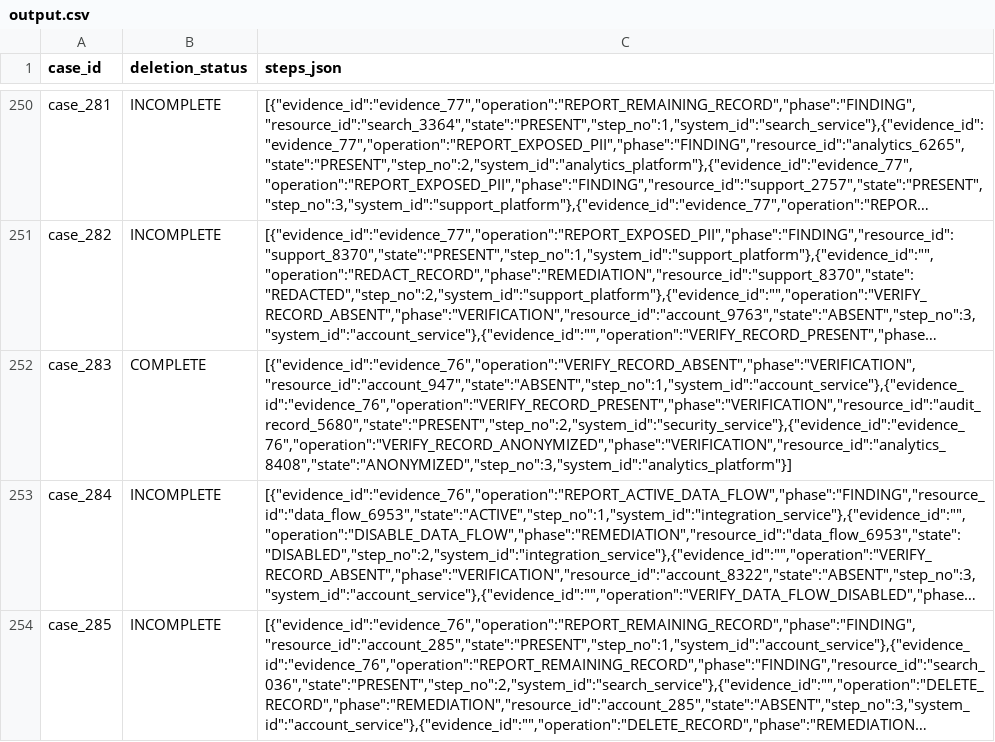
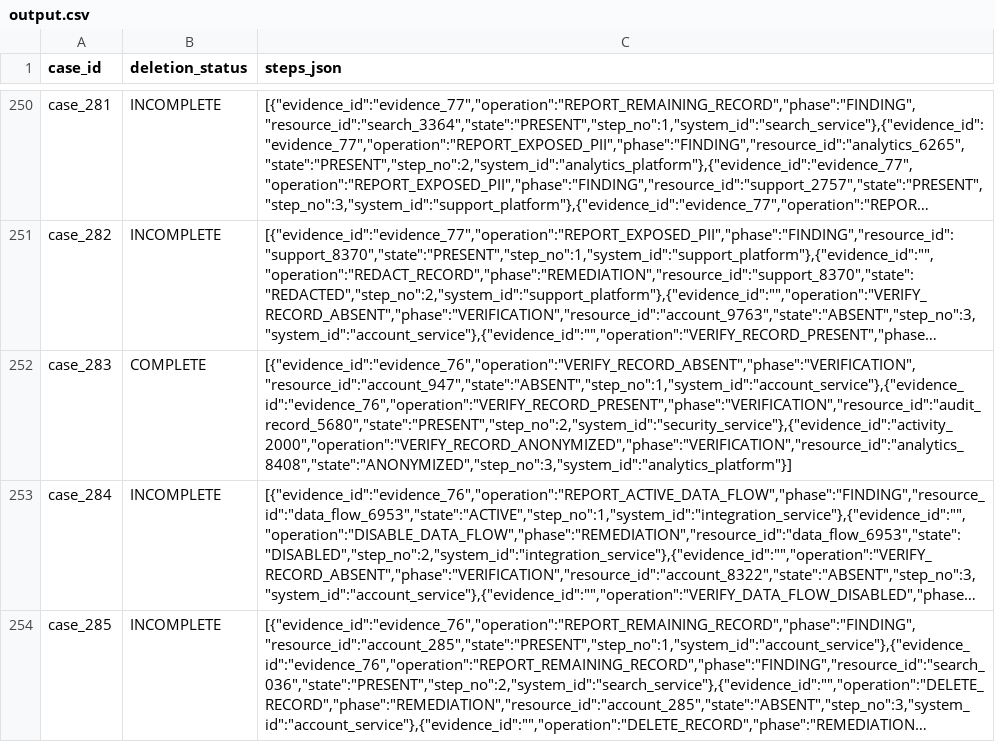
Before and after one commit to saumyabaranwal/hackerrank-orchestrate-october26, a CSV file: output.csv, drawn as a sheet; only a part is shown, gaps mark what is left out; long unchanged cells end in …; the diff covers the shown part only; the diff names each change by its address in the sheet, - before the commit and + after, or states it on an @@ line.

```diff
--- a/output.csv
+++ b/output.csv
-C252 (steps_json): [{"evidence_id":"evidence_76","operation":"VERIFY_RECORD_ABSENT","phase":"VERIFICATION","resource_id":"account_947","state":"ABSENT","step_no":1,"system_id":"account_service"},{"evidence_id":"evidence_76","operation":"VERIFY_RECORD_PRESENT","phase":"VERIFICATION","resource_id":"audit_record_5680","state":"PRESENT","step_no":2,"system_id":"security_service"},{"evidence_id":"evidence_76","operation":"VERIFY_RECORD_ANONYMIZED","phase":"VERIFICATION","resource_id":"analytics_8408","state":"ANONYMIZED","step_no":3,"system_id":"analytics_platform"}]
+C252 (steps_json): [{"evidence_id":"evidence_76","operation":"VERIFY_RECORD_ABSENT","phase":"VERIFICATION","resource_id":"account_947","state":"ABSENT","step_no":1,"system_id":"account_service"},{"evidence_id":"evidence_76","operation":"VERIFY_RECORD_PRESENT","phase":"VERIFICATION","resource_id":"audit_record_5680","state":"PRESENT","step_no":2,"system_id":"security_service"},{"evidence_id":"activity_2000","operation":"VERIFY_RECORD_ANONYMIZED","phase":"VERIFICATION","resource_id":"analytics_8408","state":"ANONYMIZED","step_no":3,"system_id":"analytics_platform"}]
```
Also changed, not shown: 21 edited cells elsewhere in this file, 2 other files.
